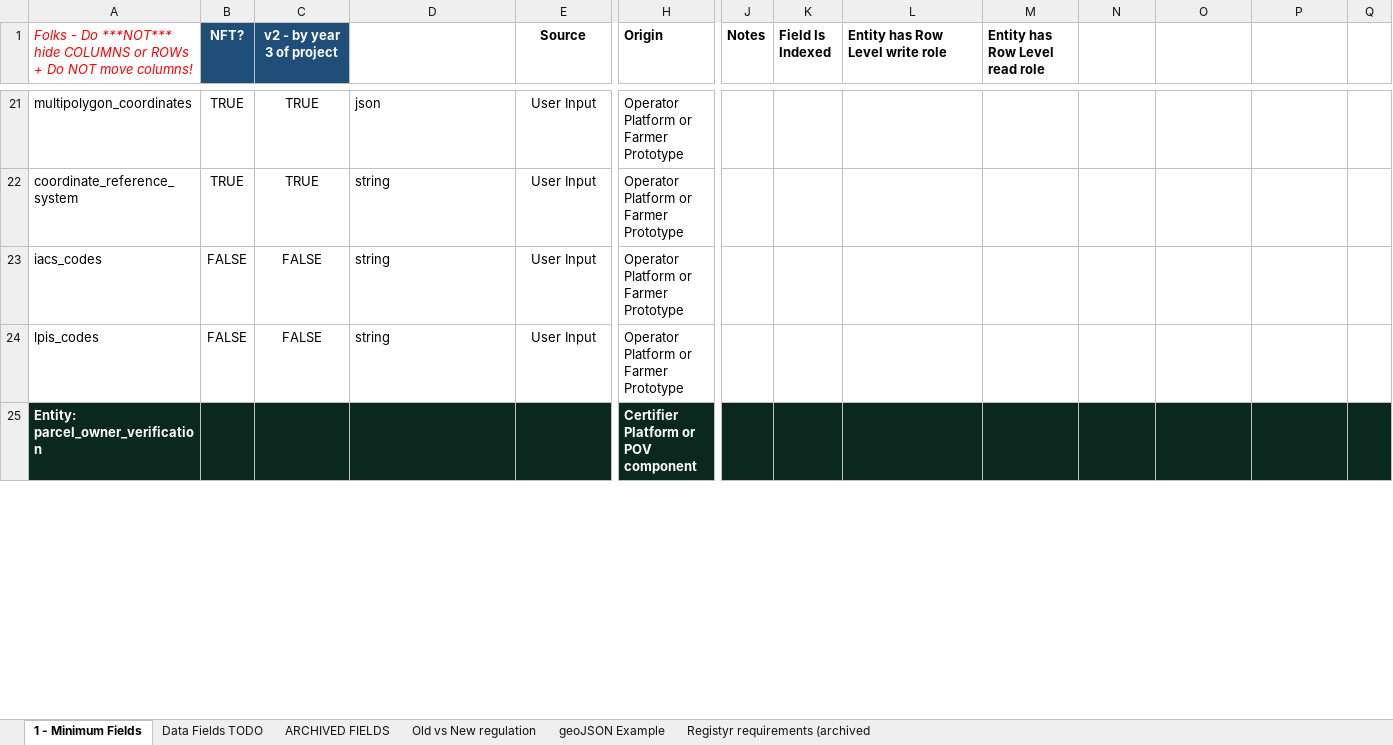
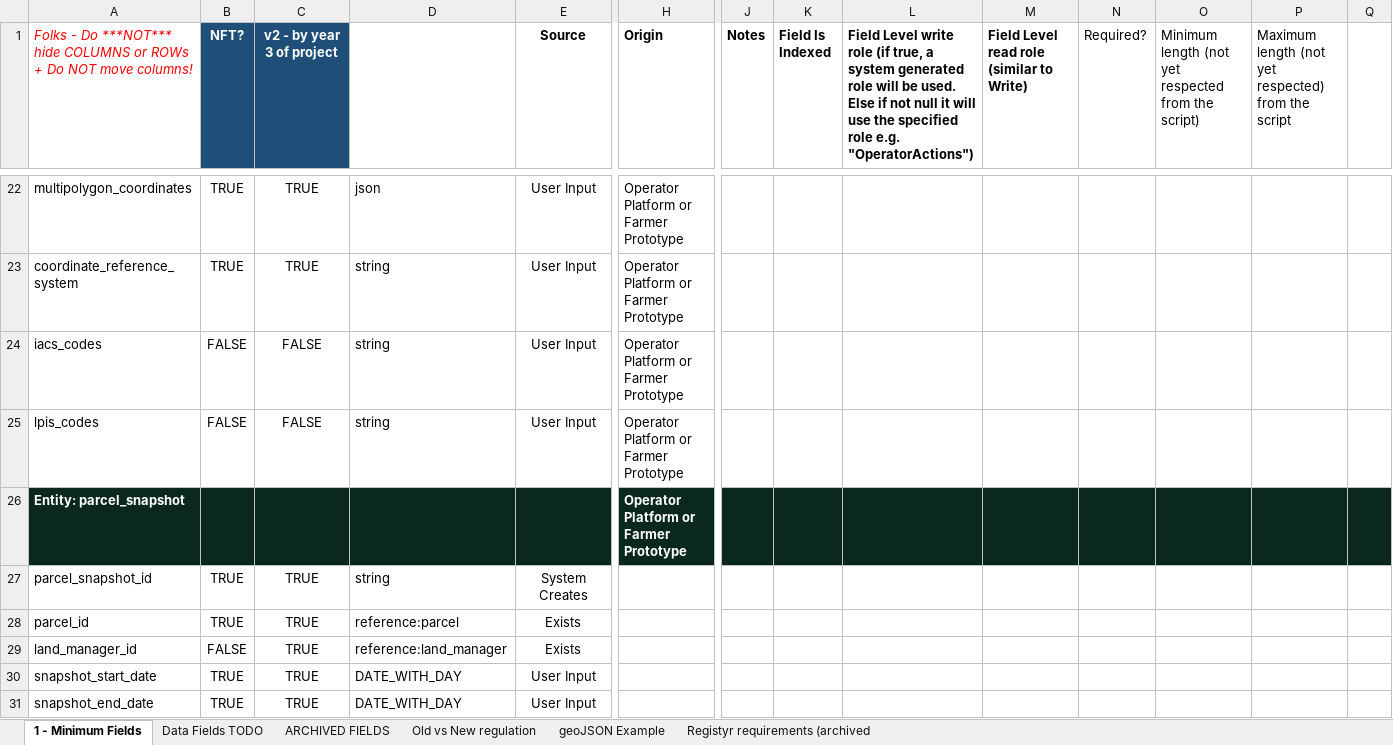
Before and after one commit to OpenBankProject/OGCR-DynamicEntities, an Excel workbook: min_field_matrix.xlsx, sheet 1 - Minimum Fields, drawn as a sheet; only a part is shown, gaps mark what is left out; the shorter side is filled out with more unchanged rows; values as stored, in another font and other column widths than the file's, no borders; charts and pictures and conditional formats not drawn; rows hold the shown columns only; ↵ is a line break in a cell; the diff covers the shown part only; the diff names each change by its address in the sheet, - before the commit and + after, or states it on an @@ line.

Commit message:
feat: drive indexed field flag from sheet's "Field Is Indexed" column
parse_minimum_fields.py now reads column K and attaches an `indexed`
flag to each parsed field; obp_dynamic_api.py's entity builder sets
`indexed: true` on OBP dynamic entity properties from that flag instead
of guessing based on the field's type.

A field must be declared indexed to be usable in OBP's
?obp_exists[Entity]/?obp_not_exists[Entity] join queries and in nested
filter[...] predicates within them — both the join-edge field and any
field referenced inside the predicate need it.

Updated min_field_matrix.xlsx to the latest sheet, which now marks
activity.activity_id, activity_verification.activity_id, and
activity_verification.status_code as indexed.

```diff
--- a/min_field_matrix.xlsx (sheet 1 - Minimum Fields)
+++ b/min_field_matrix.xlsx (sheet 1 - Minimum Fields)
-L1: Entity has Row Level write role
+L1: Field Level write role (if true, a system generated role will be used. Else if not null it will use the specified role e.g. "OperatorActions")
-M1: Entity has Row Level read role
+M1: Field Level read role (similar to Write)
-N1: (empty)
+N1: Required?
-O1: (empty)
+O1: Minimum length (not yet respected from the script)
-P1: (empty)
+P1: Maximum length (not yet respected) from the script
+row 26: Entity: parcel_snapshot |  |  |  |  | Operator Platform or ↵ Farmer Prototype
+row 27: parcel_snapshot_id | TRUE | TRUE | string | System Creates
+row 28: parcel_id | TRUE | TRUE | reference:parcel | Exists
+row 29: land_manager_id | FALSE | TRUE | reference:land_manager | Exists
+row 30: snapshot_start_date | TRUE | TRUE | DATE_WITH_DAY | User Input
+row 31: snapshot_end_date | TRUE | TRUE | DATE_WITH_DAY | User Input
```
Also changed, not shown: 72 added rows, 52 removed rows, 4 moved rows, 72 edited cells and cell formats elsewhere in this sheet, sheet Registyr requirements (archived, 2 other files.
